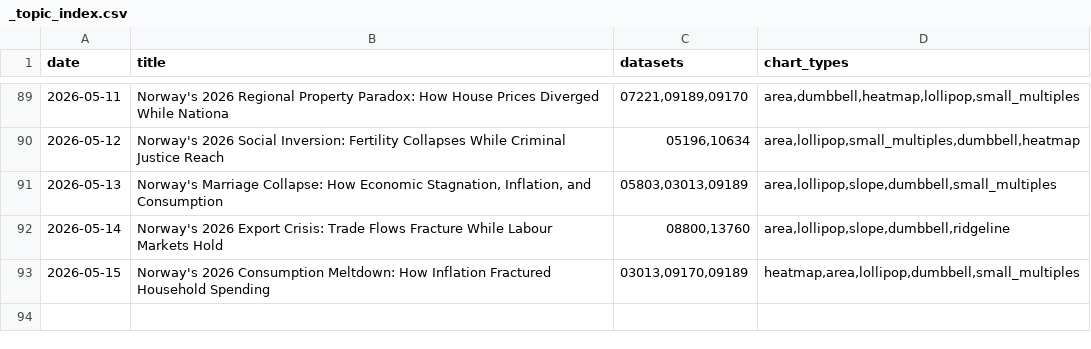
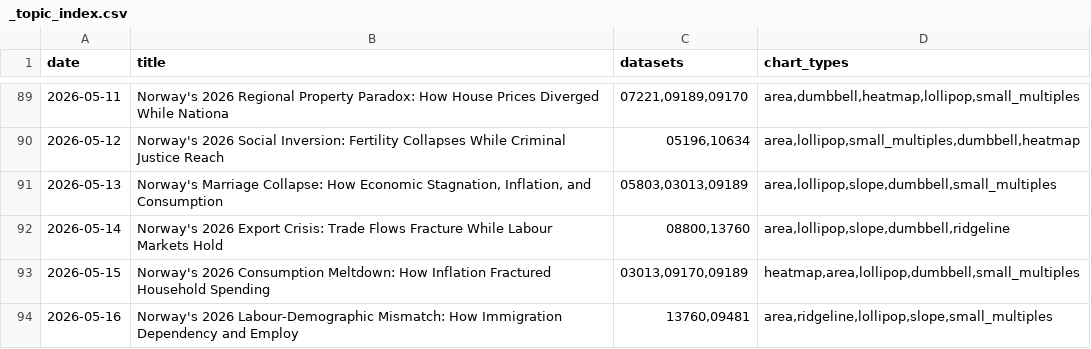
Before and after one commit to simbje/simbje.github.io, a CSV file: ssb-daily/posts/_topic_index.csv, drawn as a sheet; only a part is shown, gaps mark what is left out.

```diff
--- a/ssb-daily/posts/_topic_index.csv
+++ b/ssb-daily/posts/_topic_index.csv
@@ -93 +93,2 @@
 "2026-05-15","Norway's 2026 Consumption Meltdown: How Inflation Fractured Household Spending","03013,09170,09189","heatmap,area,lollipop,dumbbell,small_multiples"
+"2026-05-16","Norway's 2026 Labour-Demographic Mismatch: How Immigration Dependency and Employ","13760,09481","area,ridgeline,lollipop,slope,small_multiples"
```
Also changed, not shown: 2 other files.
